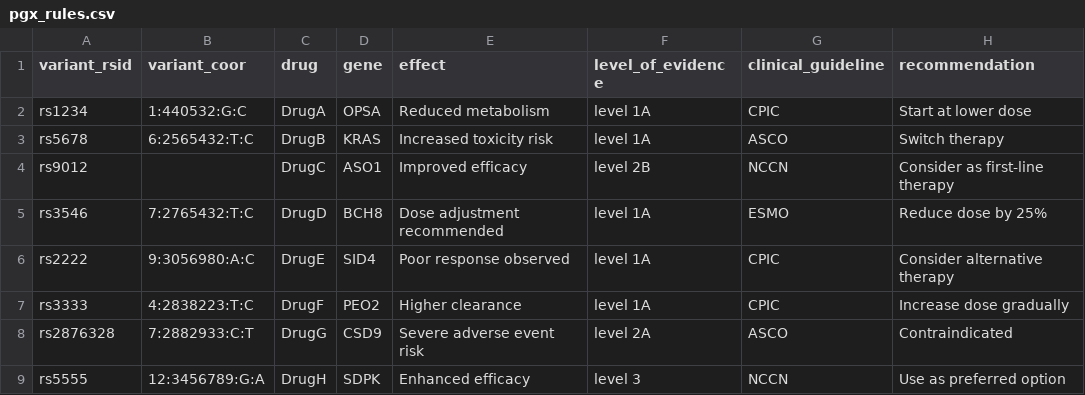
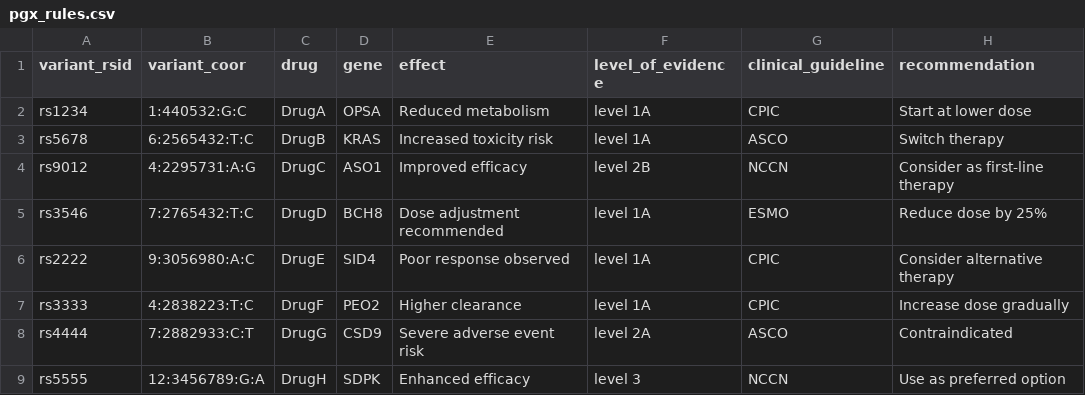
Before and after one commit to AlejandroMarzal/OncoAdvisorPGx, a CSV file: data/rules/pgx_rules.csv, drawn as a sheet.

```diff
--- a/data/rules/pgx_rules.csv
+++ b/data/rules/pgx_rules.csv
@@ -3,3 +3,3 @@ rs1234,1:440532:G:C,DrugA,OPSA,"Reduced metabolism",level 1A,CPIC,"Start at lowe
 rs5678,6:2565432:T:C,DrugB,KRAS,"Increased toxicity risk",level 1A,ASCO,"Switch therapy"
-rs9012,,DrugC,ASO1,"Improved efficacy",level 2B,NCCN,"Consider as first-line therapy"
+rs9012,4:2295731:A:G,DrugC,ASO1,"Improved efficacy",level 2B,NCCN,"Consider as first-line therapy"
 rs3546,7:2765432:T:C,DrugD,BCH8,"Dose adjustment recommended",level 1A,ESMO,"Reduce dose by 25%"
@@ -7,3 +7,3 @@ rs2222,9:3056980:A:C,DrugE,SID4,"Poor response observed",level 1A,CPIC,"Consider
 rs3333,4:2838223:T:C,DrugF,PEO2,"Higher clearance",level 1A,CPIC,"Increase dose gradually"
-rs2876328,7:2882933:C:T,DrugG,CSD9,"Severe adverse event risk",level 2A,ASCO,"Contraindicated"
+rs4444,7:2882933:C:T,DrugG,CSD9,"Severe adverse event risk",level 2A,ASCO,"Contraindicated"
 rs5555,12:3456789:G:A,DrugH,SDPK,"Enhanced efficacy",level 3,NCCN,"Use as preferred option"
```
Also changed, not shown: 12 other files.
